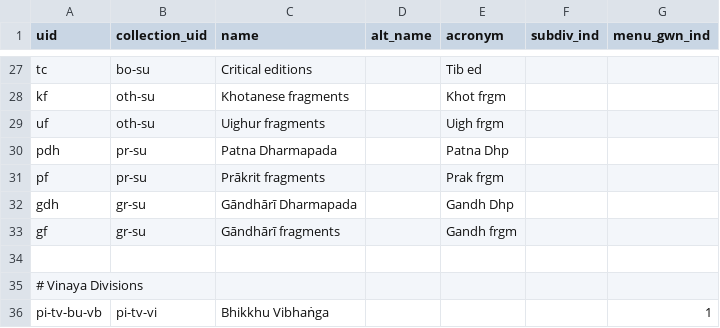
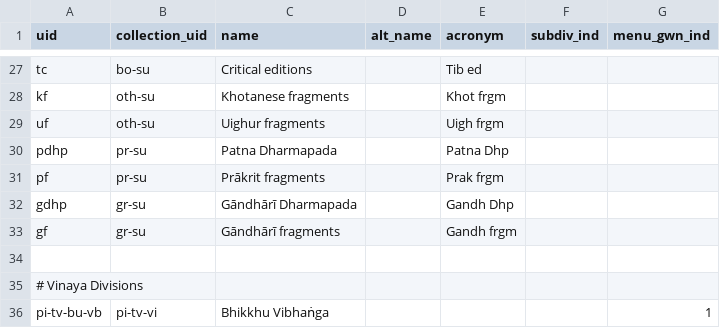
Before and after one commit to suttacentral/legacy-suttacentral-data, a CSV file: table/division.csv, drawn as a sheet; only a part is shown, gaps mark what is left out.

Commit message:
changes dhp division'

```diff
--- a/table/division.csv
+++ b/table/division.csv
@@ -29,5 +29,5 @@ kf,oth-su,Khotanese fragments,,Khot frgm,,
 uf,oth-su,Uighur fragments,,Uigh frgm,,
-pdh,pr-su,Patna Dharmapada,,Patna Dhp,,
+pdhp,pr-su,Patna Dharmapada,,Patna Dhp,,
 pf,pr-su,Prākrit fragments,,Prak frgm,,
-gdh,gr-su,Gāndhārī Dharmapada,,Gandh Dhp,,
+gdhp,gr-su,Gāndhārī Dharmapada,,Gandh Dhp,,
 gf,gr-su,Gāndhārī fragments,,Gandh frgm,,
```
Also changed, not shown: table/subdivision.csv.
